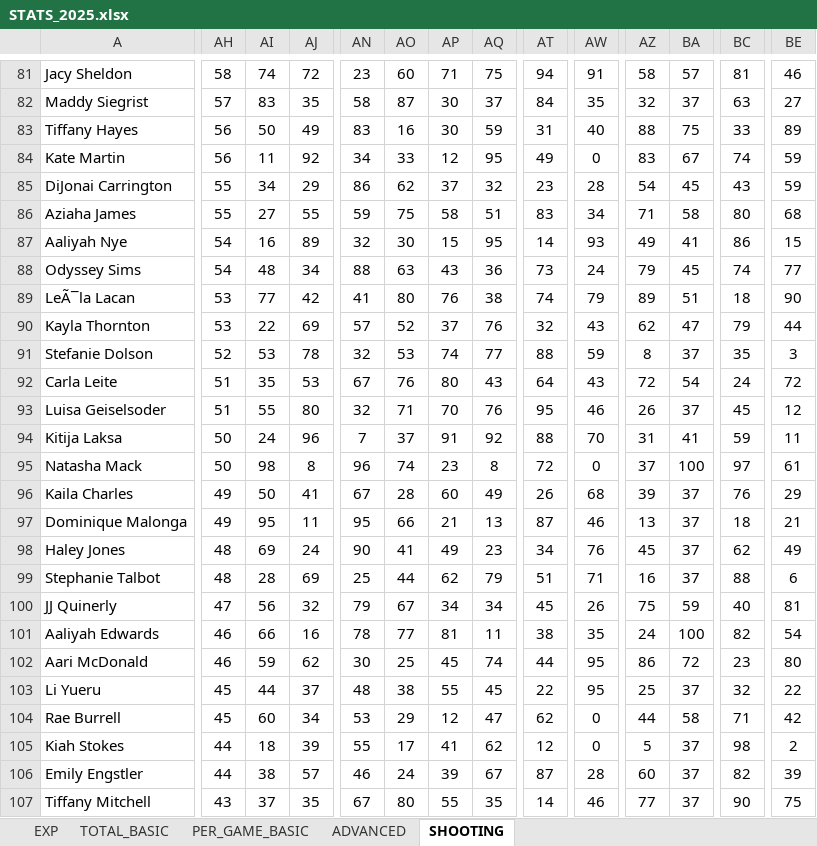
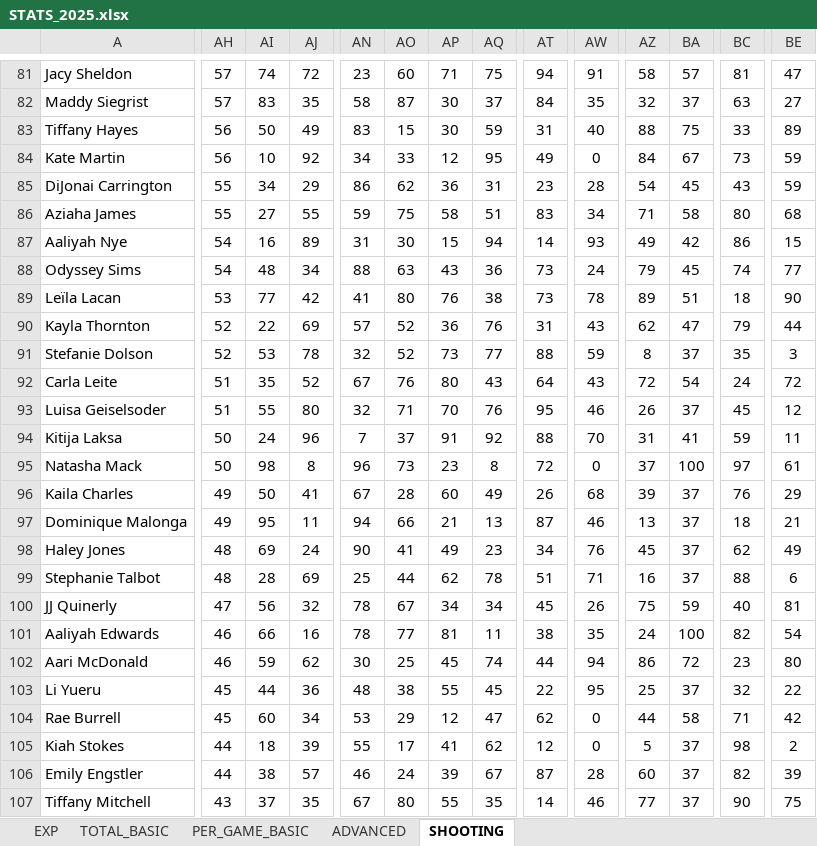
Before and after one commit to clementvg-create/WNBA_STATS_PLAYER, an Excel workbook: STATS_2025.xlsx, sheet SHOOTING, drawn as a sheet; only a part is shown, gaps mark what is left out; values as stored, in another font and other column widths than the file's, no borders; charts and pictures and conditional formats not drawn; the diff covers the shown part only; the diff names each change by its address in the sheet, - before the commit and + after, or states it on an @@ line.

```diff
--- a/STATS_2025.xlsx (sheet SHOOTING)
+++ b/STATS_2025.xlsx (sheet SHOOTING)
-AH81: 58
+AH81: 57
-BE81: 46
+BE81: 47
-AO83: 16
+AO83: 15
-AI84: 11
+AI84: 10
-AZ84: 83
+AZ84: 84
-BC84: 74
+BC84: 73
-AP85: 37
+AP85: 36
-AQ85: 32
+AQ85: 31
-AN87: 32
+AN87: 31
-AQ87: 95
+AQ87: 94
-BA87: 41
+BA87: 42
-A89: LeÃ¯la Lacan
+A89: Leïla Lacan
-AT89: 74
+AT89: 73
-AW89: 79
+AW89: 78
-AH90: 53
+AH90: 52
-AP90: 37
+AP90: 36
-AT90: 32
+AT90: 31
-AO91: 53
+AO91: 52
-AP91: 74
+AP91: 73
-AJ92: 53
+AJ92: 52
-AO95: 74
+AO95: 73
-AN97: 95
+AN97: 94
-AQ99: 79
+AQ99: 78
-AN100: 79
+AN100: 78
-AW102: 95
+AW102: 94
-AJ103: 37
+AJ103: 36
```
Also changed, not shown: other rows of this sheet, sheet ADVANCED, sheet PER_GAME_BASIC, sheet TOTAL_BASIC, formulas that keep their value, charts or pictures.
